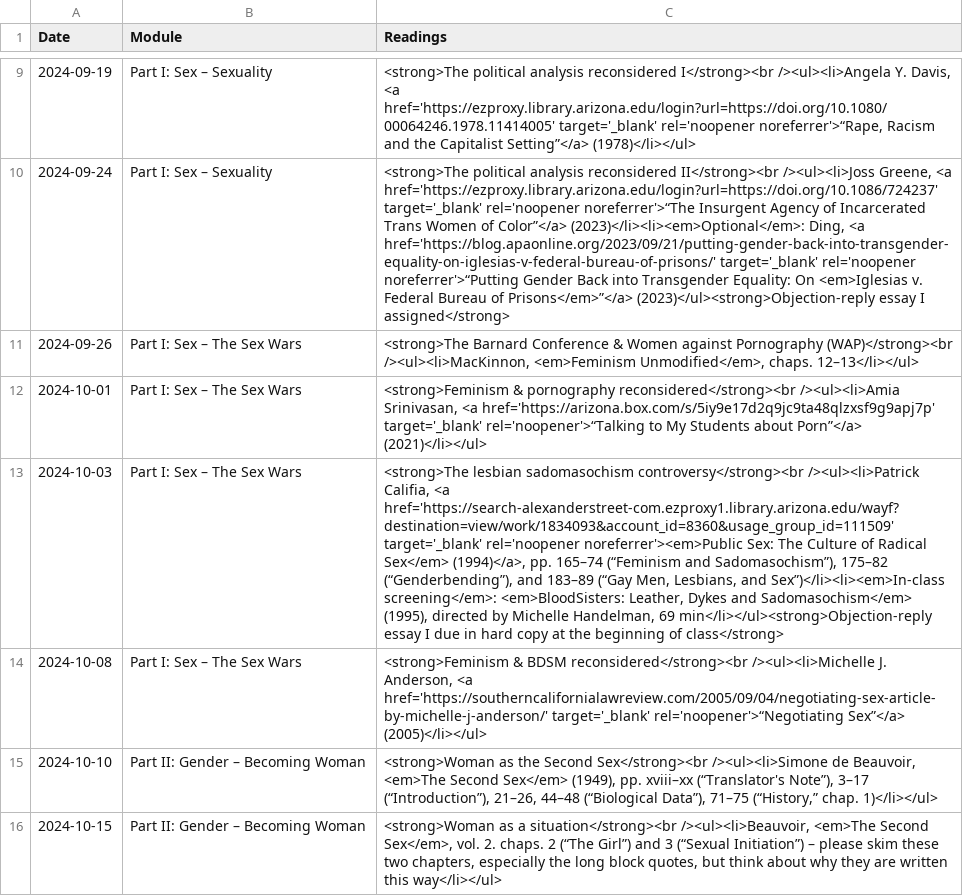
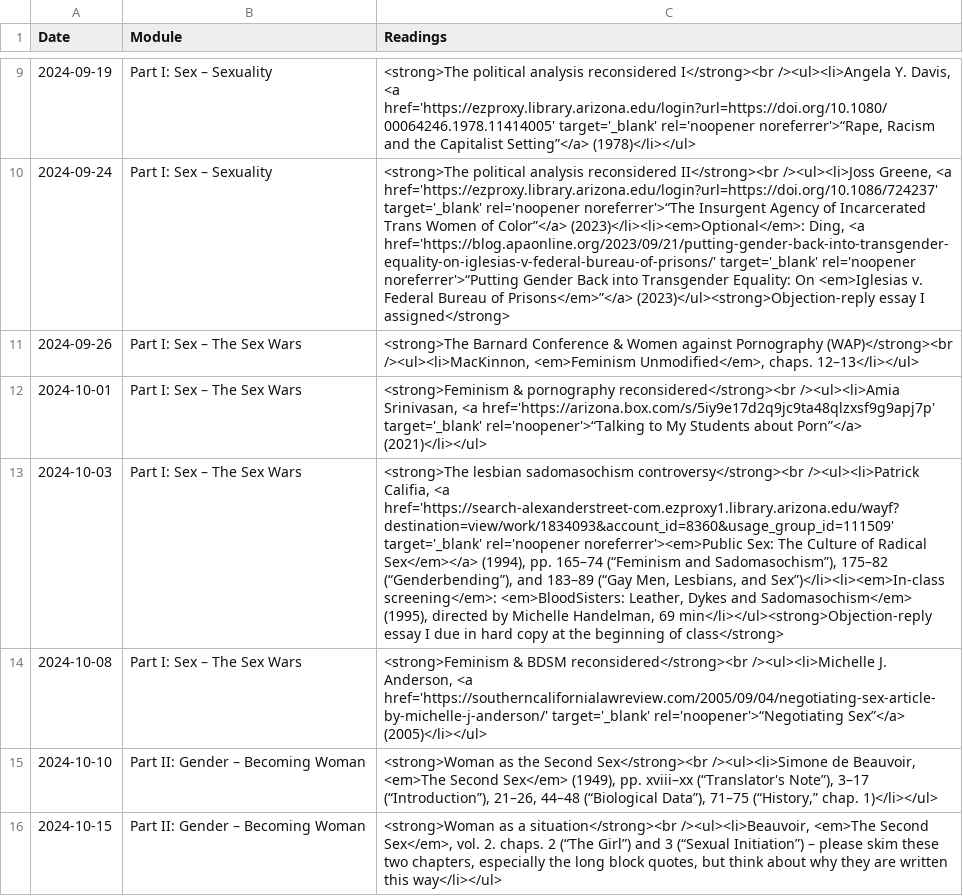
Before and after one commit to dingherself/130, a CSV file: _data/schedule.csv, drawn as a sheet; only a part is shown, gaps mark what is left out; the diff names each change by its address in the sheet, - before the commit and + after, or states it on an @@ line.

```diff
--- a/_data/schedule.csv
+++ b/_data/schedule.csv
-C13 (Readings): …of Radical Sex</em> (1994)</a>, pp. 165–74…
+C13 (Readings): …of Radical Sex</em></a> (1994), pp. 165–74…
```
Also changed, not shown: 1 other file.
